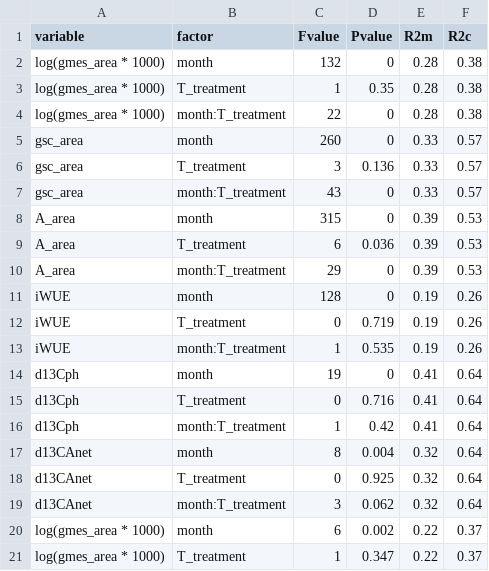
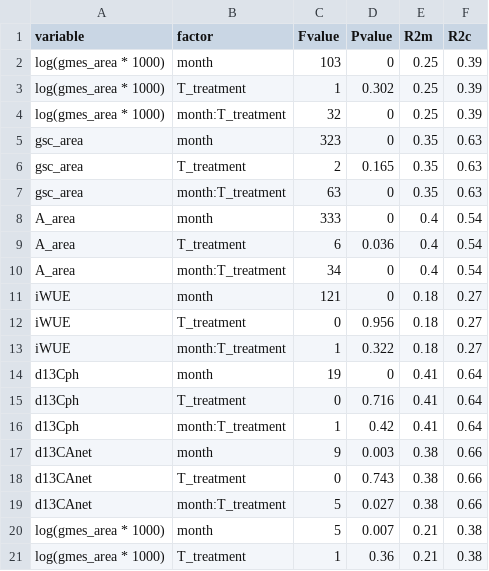
Before and after one commit to CourtneyCampany/WTC3_c13, a CSV file: results_tables_figs/basicStats.csv, drawn as a sheet; only a part is shown; the diff covers the shown part only.

```diff
--- a/results_tables_figs/basicStats.csv
+++ b/results_tables_figs/basicStats.csv
@@ -1,14 +1,14 @@
 "variable","factor","Fvalue","Pvalue","R2m","R2c"
-"log(gmes_area * 1000) "," month ",132,0,0.28,0.38
-"log(gmes_area * 1000) "," T_treatment ",1,0.35,0.28,0.38
-"log(gmes_area * 1000) "," month:T_treatment",22,0,0.28,0.38
-"gsc_area "," month ",260,0,0.33,0.57
-"gsc_area "," T_treatment ",3,0.136,0.33,0.57
-"gsc_area "," month:T_treatment",43,0,0.33,0.57
-"A_area "," month ",315,0,0.39,0.53
-"A_area "," T_treatment ",6,0.036,0.39,0.53
-"A_area "," month:T_treatment",29,0,0.39,0.53
-"iWUE "," month ",128,0,0.19,0.26
-"iWUE "," T_treatment ",0,0.719,0.19,0.26
-"iWUE "," month:T_treatment",1,0.535,0.19,0.26
+"log(gmes_area * 1000) "," month ",103,0,0.25,0.39
+"log(gmes_area * 1000) "," T_treatment ",1,0.302,0.25,0.39
+"log(gmes_area * 1000) "," month:T_treatment",32,0,0.25,0.39
+"gsc_area "," month ",323,0,0.35,0.63
+"gsc_area "," T_treatment ",2,0.165,0.35,0.63
+"gsc_area "," month:T_treatment",63,0,0.35,0.63
+"A_area "," month ",333,0,0.4,0.54
+"A_area "," T_treatment ",6,0.036,0.4,0.54
+"A_area "," month:T_treatment",34,0,0.4,0.54
+"iWUE "," month ",121,0,0.18,0.27
+"iWUE "," T_treatment ",0,0.956,0.18,0.27
+"iWUE "," month:T_treatment",1,0.322,0.18,0.27
 "d13Cph "," month ",19,0,0.41,0.64
@@ -16,6 +16,6 @@
 "d13Cph "," month:T_treatment",1,0.42,0.41,0.64
-"d13CAnet "," month ",8,0.004,0.32,0.64
-"d13CAnet "," T_treatment ",0,0.925,0.32,0.64
-"d13CAnet "," month:T_treatment",3,0.062,0.32,0.64
-"log(gmes_area * 1000) "," month ",6,0.002,0.22,0.37
-"log(gmes_area * 1000) "," T_treatment ",1,0.347,0.22,0.37
+"d13CAnet "," month ",9,0.003,0.38,0.66
+"d13CAnet "," T_treatment ",0,0.743,0.38,0.66
+"d13CAnet "," month:T_treatment",5,0.027,0.38,0.66
+"log(gmes_area * 1000) "," month ",5,0.007,0.21,0.38
+"log(gmes_area * 1000) "," T_treatment ",1,0.36,0.21,0.38
```
Also changed, not shown: 97 edited cells elsewhere in this file, output/dataFigure1a.csv, output/dataFigure1b.csv, 7 other files.
